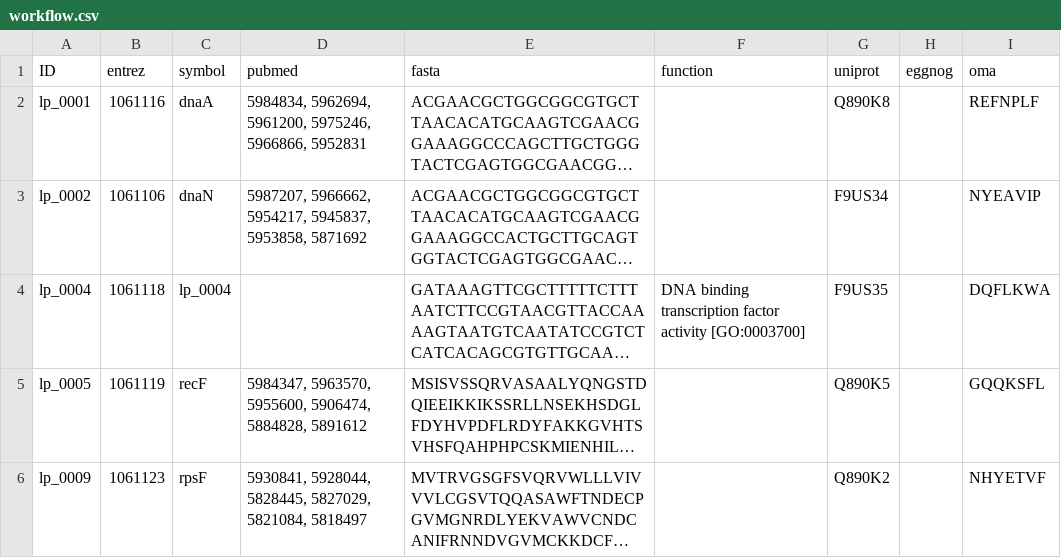
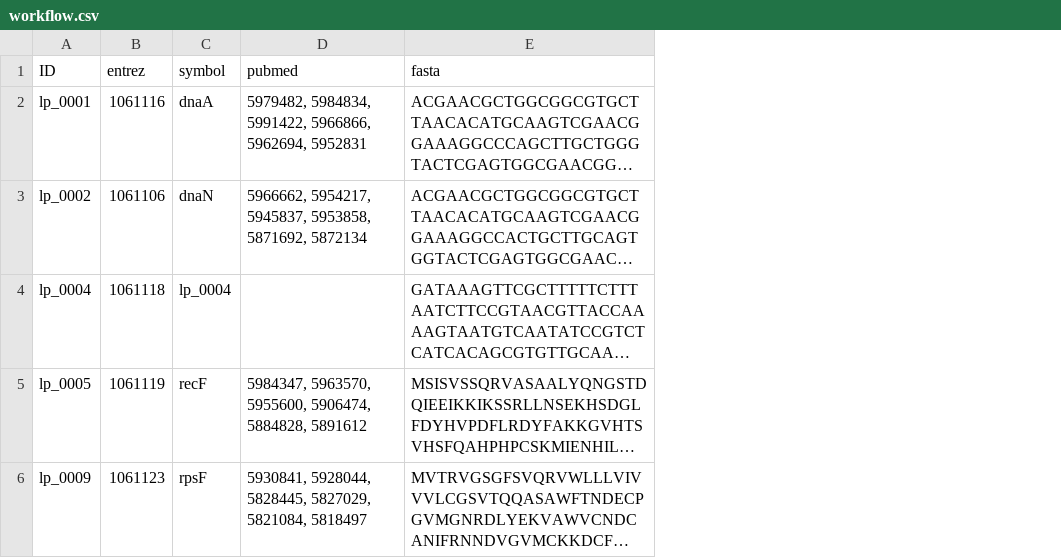
Before and after one commit to LucilleWerner/owe11_workflows, a CSV file: workflow.csv, drawn as a sheet; long unchanged cells end in …; the diff names each change by its address in the sheet, - before the commit and + after, or states it on an @@ line.

```diff
--- a/workflow.csv
+++ b/workflow.csv
-column F (function), row 4: DNA binding transcription factor activity [GO:0003700]
-column G (uniprot), rows 2-6: Q890K8 | F9US34 | F9US35 | Q890K5 | Q890K2
-column H (eggnog), empty
-column I (oma), rows 2-6: REFNPLF | NYEAVIP | DQFLKWA | GQQKSFL | NHYETVF
-D2 (pubmed): 5984834, 5962694, 5961200, 5975246, 5966866, 5952831
+D2 (pubmed): 5979482, 5984834, 5991422, 5966866, 5962694, 5952831
-D3 (pubmed): 5987207, 5966662, 5954217, 5945837, 5953858, 5871692
+D3 (pubmed): 5966662, 5954217, 5945837, 5953858, 5871692, 5872134
```
Also changed, not shown: 5 other files.
